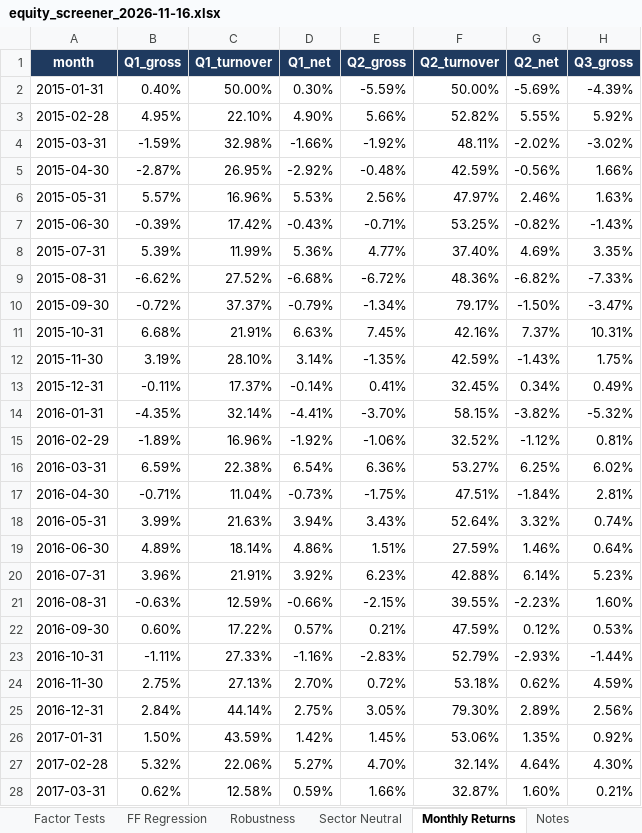
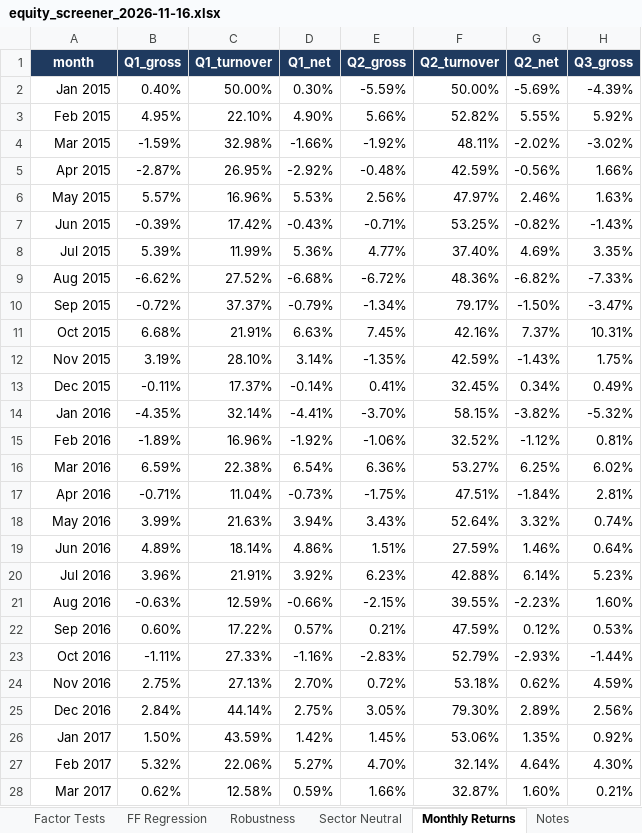
Before and after one commit to FleximusRex/Finance-equity-scanner, an Excel workbook: outputs/sp100/equity_screener_2026-11-16.xlsx, sheet Monthly Returns, drawn as a sheet; only a part is shown; values as stored, in another font and other column widths than the file's, no borders; the diff covers the shown part only; the diff names each change by its address in the sheet, - before the commit and + after, or states it on an @@ line.

Commit message:
Rebuild Excel workbooks

```diff
--- a/outputs/sp100/equity_screener_2026-11-16.xlsx (sheet Monthly Returns)
+++ b/outputs/sp100/equity_screener_2026-11-16.xlsx (sheet Monthly Returns)
-A2 (month): 2015-01-31
+A2 (month): Jan 2015
-A3 (month): 2015-02-28
+A3 (month): Feb 2015
-A4 (month): 2015-03-31
+A4 (month): Mar 2015
-A5 (month): 2015-04-30
+A5 (month): Apr 2015
-A6 (month): 2015-05-31
+A6 (month): May 2015
-A7 (month): 2015-06-30
+A7 (month): Jun 2015
-A8 (month): 2015-07-31
+A8 (month): Jul 2015
-A9 (month): 2015-08-31
+A9 (month): Aug 2015
-A10 (month): 2015-09-30
+A10 (month): Sep 2015
-A11 (month): 2015-10-31
+A11 (month): Oct 2015
-A12 (month): 2015-11-30
+A12 (month): Nov 2015
-A13 (month): 2015-12-31
+A13 (month): Dec 2015
-A14 (month): 2016-01-31
+A14 (month): Jan 2016
-A15 (month): 2016-02-29
+A15 (month): Feb 2016
-A16 (month): 2016-03-31
+A16 (month): Mar 2016
-A17 (month): 2016-04-30
+A17 (month): Apr 2016
-A18 (month): 2016-05-31
+A18 (month): May 2016
-A19 (month): 2016-06-30
+A19 (month): Jun 2016
-A20 (month): 2016-07-31
+A20 (month): Jul 2016
-A21 (month): 2016-08-31
+A21 (month): Aug 2016
-A22 (month): 2016-09-30
+A22 (month): Sep 2016
-A23 (month): 2016-10-31
+A23 (month): Oct 2016
-A24 (month): 2016-11-30
+A24 (month): Nov 2016
-A25 (month): 2016-12-31
+A25 (month): Dec 2016
-A26 (month): 2017-01-31
+A26 (month): Jan 2017
-A27 (month): 2017-02-28
+A27 (month): Feb 2017
-A28 (month): 2017-03-31
+A28 (month): Mar 2017
```
Also changed, not shown: 115 edited cells elsewhere in this sheet, outputs/sp500/equity_screener_2026-11-16.xlsx, outputs/test50/equity_screener_2026-11-16.xlsx.
